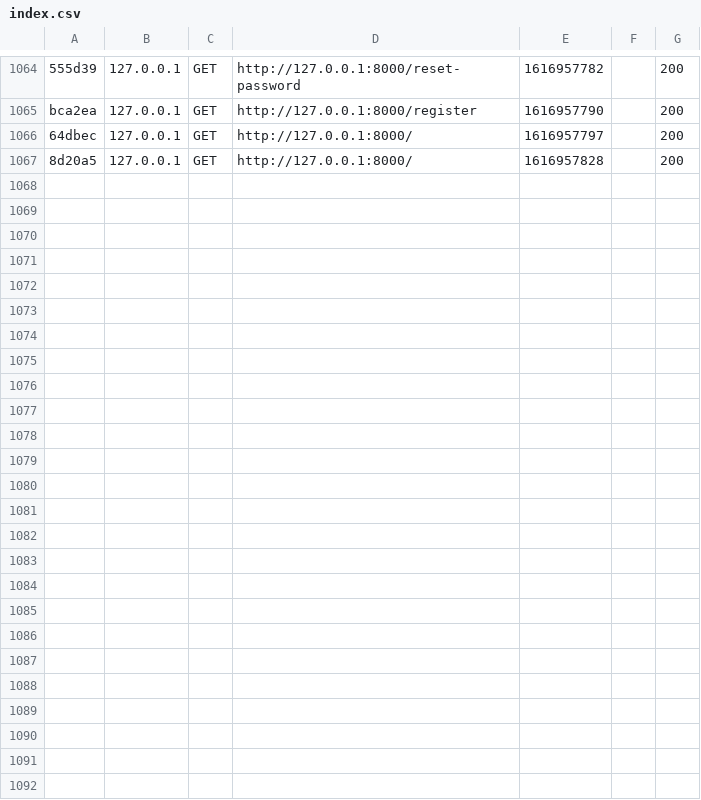
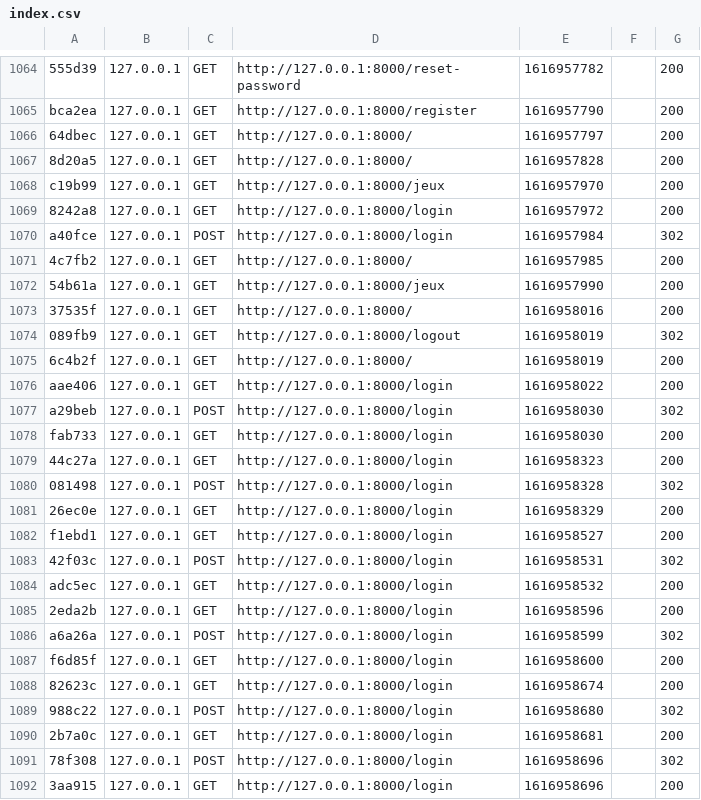
Before and after one commit to pierre61250/Wilo, a CSV file: var/cache/dev/profiler/index.csv, drawn as a sheet; only a part is shown, gaps mark what is left out; the diff names each change by its address in the sheet, - before the commit and + after, or states it on an @@ line.

```diff
--- a/var/cache/dev/profiler/index.csv
+++ b/var/cache/dev/profiler/index.csv
+row 1068: c19b99 | 127.0.0.1 | GET | http://127.0.0.1:8000/jeux | 1616957970 |  | 200
+row 1069: 8242a8 | 127.0.0.1 | GET | http://127.0.0.1:8000/login | 1616957972 |  | 200
+row 1070: a40fce | 127.0.0.1 | POST | http://127.0.0.1:8000/login | 1616957984 |  | 302
+row 1071: 4c7fb2 | 127.0.0.1 | GET | http://127.0.0.1:8000/ | 1616957985 |  | 200
+row 1072: 54b61a | 127.0.0.1 | GET | http://127.0.0.1:8000/jeux | 1616957990 |  | 200
+row 1073: 37535f | 127.0.0.1 | GET | http://127.0.0.1:8000/ | 1616958016 |  | 200
+row 1074: 089fb9 | 127.0.0.1 | GET | http://127.0.0.1:8000/logout | 1616958019 |  | 302
+row 1075: 6c4b2f | 127.0.0.1 | GET | http://127.0.0.1:8000/ | 1616958019 |  | 200
+row 1076: aae406 | 127.0.0.1 | GET | http://127.0.0.1:8000/login | 1616958022 |  | 200
+row 1077: a29beb | 127.0.0.1 | POST | http://127.0.0.1:8000/login | 1616958030 |  | 302
+row 1078: fab733 | 127.0.0.1 | GET | http://127.0.0.1:8000/login | 1616958030 |  | 200
+row 1079: 44c27a | 127.0.0.1 | GET | http://127.0.0.1:8000/login | 1616958323 |  | 200
+row 1080: 081498 | 127.0.0.1 | POST | http://127.0.0.1:8000/login | 1616958328 |  | 302
+row 1081: 26ec0e | 127.0.0.1 | GET | http://127.0.0.1:8000/login | 1616958329 |  | 200
+row 1082: f1ebd1 | 127.0.0.1 | GET | http://127.0.0.1:8000/login | 1616958527 |  | 200
+row 1083: 42f03c | 127.0.0.1 | POST | http://127.0.0.1:8000/login | 1616958531 |  | 302
+row 1084: adc5ec | 127.0.0.1 | GET | http://127.0.0.1:8000/login | 1616958532 |  | 200
+row 1085: 2eda2b | 127.0.0.1 | GET | http://127.0.0.1:8000/login | 1616958596 |  | 200
+row 1086: a6a26a | 127.0.0.1 | POST | http://127.0.0.1:8000/login | 1616958599 |  | 302
+row 1087: f6d85f | 127.0.0.1 | GET | http://127.0.0.1:8000/login | 1616958600 |  | 200
+row 1088: 82623c | 127.0.0.1 | GET | http://127.0.0.1:8000/login | 1616958674 |  | 200
+row 1089: 988c22 | 127.0.0.1 | POST | http://127.0.0.1:8000/login | 1616958680 |  | 302
+row 1090: 2b7a0c | 127.0.0.1 | GET | http://127.0.0.1:8000/login | 1616958681 |  | 200
+row 1091: 78f308 | 127.0.0.1 | POST | http://127.0.0.1:8000/login | 1616958696 |  | 302
+row 1092: 3aa915 | 127.0.0.1 | GET | http://127.0.0.1:8000/login | 1616958696 |  | 200
```
Also changed, not shown: 33 other files.
